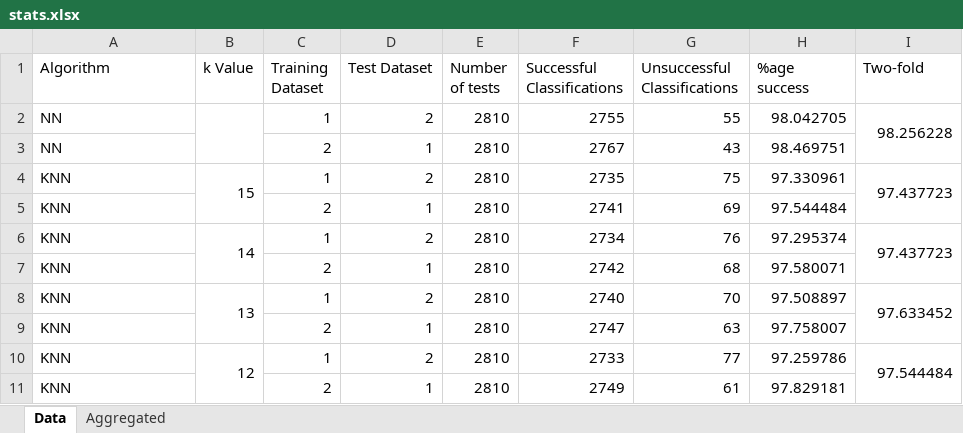
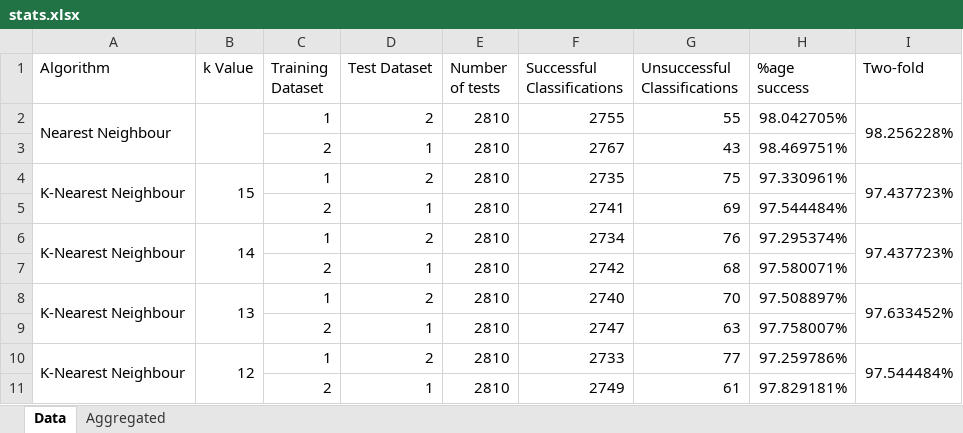
Before and after one commit to georgecamilleri0411/DigitRecognition, an Excel workbook: logs/stats.xlsx, sheet Data, drawn as a sheet; only a part is shown; values as stored, in another font and other column widths than the file's, no cell formats; the diff covers the shown part only; the diff names each change by its address in the sheet, - before the commit and + after, or states it on an @@ line.

Commit message:
20220218T225700 - Nearest Neighbour implemented and complete. K-Nearest Neighbour implemented and complete. K-Means (simplified) implemented and complete. K-Means2 implemented and complete. K-Medians implemented and complete. Dataset shuffling implemented and complete. Included logs and statistics.

```diff
--- a/logs/stats.xlsx (sheet Data)
+++ b/logs/stats.xlsx (sheet Data)
-A2 (Algorithm): NN
+A2 (Algorithm): Nearest Neighbour
+A2:A3 merged
-H2 (%age success): 98.042705
+H2 (%age success): 98.042705%
-I2 (Two-fold): 98.256228
+I2 (Two-fold): 98.256228%
-A3 (Algorithm): NN
+A3 (Algorithm): (empty)
-H3 (%age success): 98.469751
+H3 (%age success): 98.469751%
-A4 (Algorithm): KNN
+A4 (Algorithm): K-Nearest Neighbour
+A4:A5 merged
-H4 (%age success): 97.330961
+H4 (%age success): 97.330961%
-I4 (Two-fold): 97.437723
+I4 (Two-fold): 97.437723%
-A5 (Algorithm): KNN
+A5 (Algorithm): (empty)
-H5 (%age success): 97.544484
+H5 (%age success): 97.544484%
-A6 (Algorithm): KNN
+A6 (Algorithm): K-Nearest Neighbour
+A6:A7 merged
-H6 (%age success): 97.295374
+H6 (%age success): 97.295374%
-I6 (Two-fold): 97.437723
+I6 (Two-fold): 97.437723%
-A7 (Algorithm): KNN
+A7 (Algorithm): (empty)
-H7 (%age success): 97.580071
+H7 (%age success): 97.580071%
-A8 (Algorithm): KNN
+A8 (Algorithm): K-Nearest Neighbour
+A8:A9 merged
-H8 (%age success): 97.508897
+H8 (%age success): 97.508897%
-I8 (Two-fold): 97.633452
+I8 (Two-fold): 97.633452%
-A9 (Algorithm): KNN
+A9 (Algorithm): (empty)
-H9 (%age success): 97.758007
+H9 (%age success): 97.758007%
-A10 (Algorithm): KNN
+A10 (Algorithm): K-Nearest Neighbour
+A10:A11 merged
-H10 (%age success): 97.259786
+H10 (%age success): 97.259786%
-I10 (Two-fold): 97.544484
+I10 (Two-fold): 97.544484%
-A11 (Algorithm): KNN
+A11 (Algorithm): (empty)
-H11 (%age success): 97.829181
+H11 (%age success): 97.829181%
```
Also changed, not shown: 4 added rows, 60 edited cells and merged cells elsewhere in this sheet, sheet Aggregated, cell formats, charts or pictures, 7 other files.
